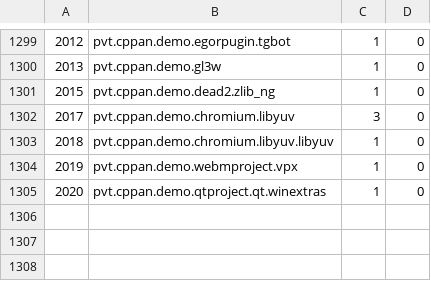
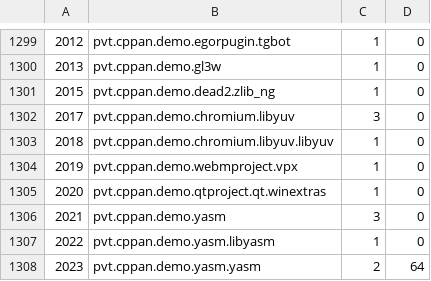
Before and after one commit to cppan/database, a CSV file: Projects.csv, drawn as a sheet; only a part is shown, gaps mark what is left out.

```diff
--- a/Projects.csv
+++ b/Projects.csv
@@ -1305 +1305,4 @@
 2020;pvt.cppan.demo.qtproject.qt.winextras;1;0
+2021;pvt.cppan.demo.yasm;3;0
+2022;pvt.cppan.demo.yasm.libyasm;1;0
+2023;pvt.cppan.demo.yasm.yasm;2;64
```
Also changed, not shown: ProjectVersionDependencies.csv, ProjectVersions.csv, 1 other file.
